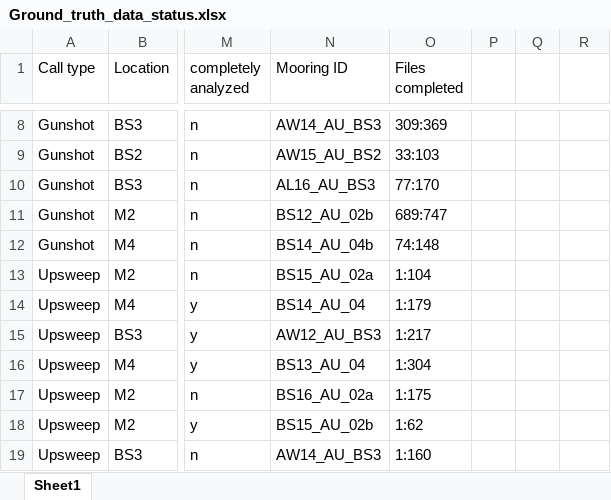
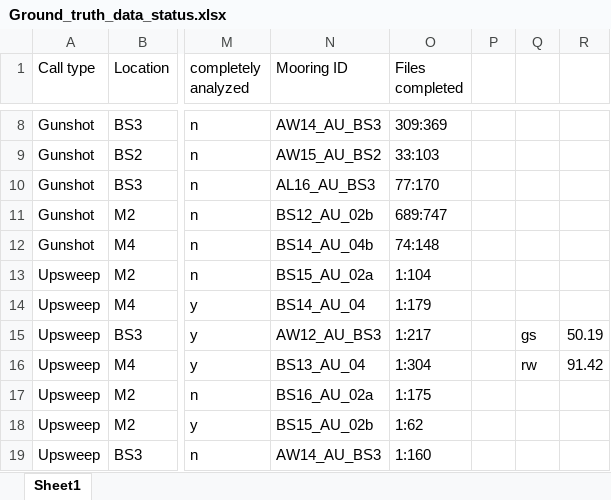
Before and after one commit to DanWoodrich/RavenBLEDscripts, an Excel workbook: Data/Paper/Ground_truth_data_status.xlsx, sheet Sheet1, drawn as a sheet; only a part is shown, gaps mark what is left out; values as stored, in another font and other column widths than the file's, no borders; the diff names each change by its address in the sheet, - before the commit and + after, or states it on an @@ line.

```diff
--- a/Data/Paper/Ground_truth_data_status.xlsx (sheet Sheet1)
+++ b/Data/Paper/Ground_truth_data_status.xlsx (sheet Sheet1)
-Q15: (empty)
+Q15: gs
-R15: (empty)
+R15: 50.19
-Q16: (empty)
+Q16: rw
-R16: (empty)
+R16: 91.42
```
Also changed, not shown: 4 other files.
